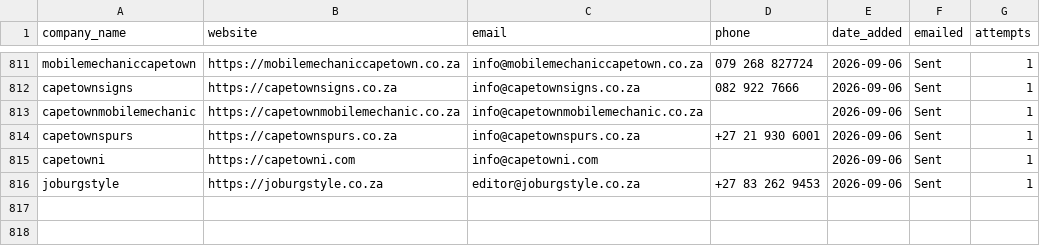
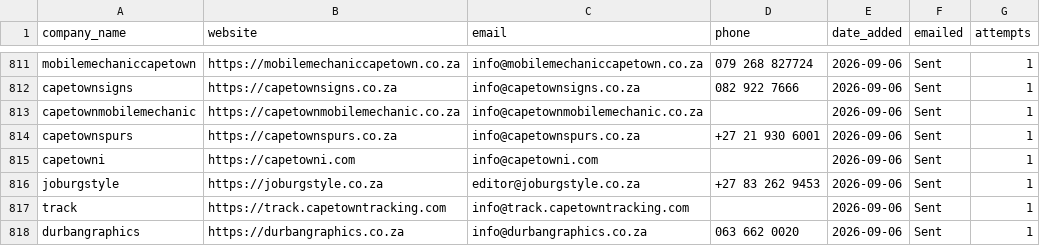
Before and after one commit to MareanaNsuku/Redbull-Outreach, a CSV file: companies.csv, drawn as a sheet; only a part is shown, gaps mark what is left out; the diff names each change by its address in the sheet, - before the commit and + after, or states it on an @@ line.

```diff
--- a/companies.csv
+++ b/companies.csv
+row 817: track | https://track.capetowntracking.com | info@track.capetowntracking.com |  | 2026-09-06 | Sent | 1
+row 818: durbangraphics | https://durbangraphics.co.za | info@durbangraphics.co.za | 063 662 0020 | 2026-09-06 | Sent | 1
```
